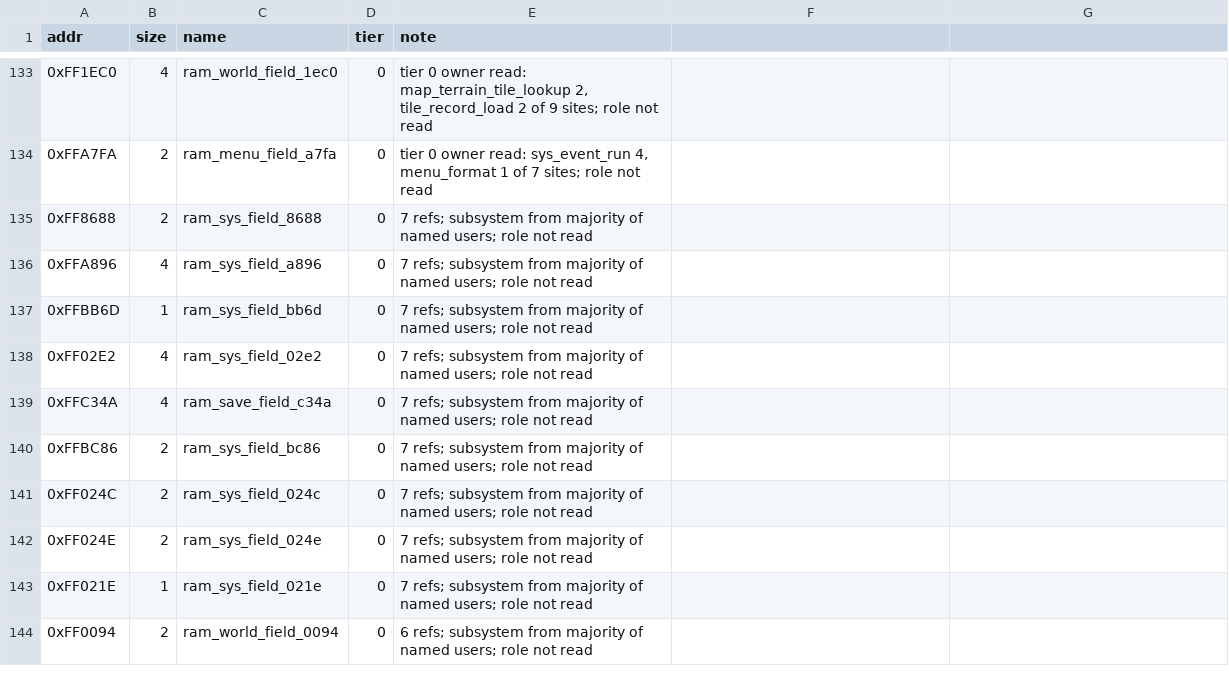
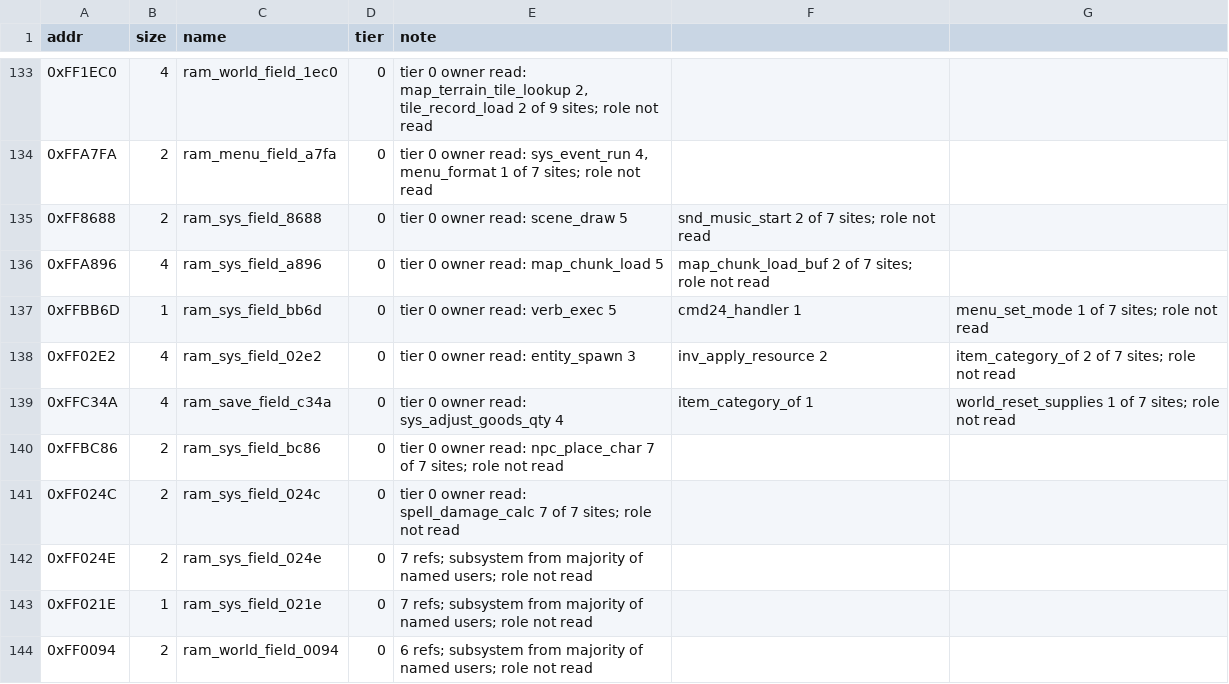
Before and after one commit to Dayset/RoPSegaMD16, a CSV file: disasm/symbols/ram.csv, drawn as a sheet; only a part is shown, gaps mark what is left out.

```diff
--- a/disasm/symbols/ram.csv
+++ b/disasm/symbols/ram.csv
@@ -134,9 +134,9 @@ addr,size,name,tier,note
 0xFFA7FA,2,ram_menu_field_a7fa,0,"tier 0 owner read: sys_event_run 4, menu_format 1 of 7 sites; role not read"
-0xFF8688,2,ram_sys_field_8688,0,7 refs; subsystem from majority of named users; role not read
-0xFFA896,4,ram_sys_field_a896,0,7 refs; subsystem from majority of named users; role not read
-0xFFBB6D,1,ram_sys_field_bb6d,0,7 refs; subsystem from majority of named users; role not read
-0xFF02E2,4,ram_sys_field_02e2,0,7 refs; subsystem from majority of named users; role not read
-0xFFC34A,4,ram_save_field_c34a,0,7 refs; subsystem from majority of named users; role not read
-0xFFBC86,2,ram_sys_field_bc86,0,7 refs; subsystem from majority of named users; role not read
-0xFF024C,2,ram_sys_field_024c,0,7 refs; subsystem from majority of named users; role not read
+0xFF8688,2,ram_sys_field_8688,0,tier 0 owner read: scene_draw 5, snd_music_start 2 of 7 sites; role not read
+0xFFA896,4,ram_sys_field_a896,0,tier 0 owner read: map_chunk_load 5, map_chunk_load_buf 2 of 7 sites; role not read
+0xFFBB6D,1,ram_sys_field_bb6d,0,tier 0 owner read: verb_exec 5, cmd24_handler 1, menu_set_mode 1 of 7 sites; role not read
+0xFF02E2,4,ram_sys_field_02e2,0,tier 0 owner read: entity_spawn 3, inv_apply_resource 2, item_category_of 2 of 7 sites; role not read
+0xFFC34A,4,ram_save_field_c34a,0,tier 0 owner read: sys_adjust_goods_qty 4, item_category_of 1, world_reset_supplies 1 of 7 sites; role not read
+0xFFBC86,2,ram_sys_field_bc86,0,tier 0 owner read: npc_place_char 7 of 7 sites; role not read
+0xFF024C,2,ram_sys_field_024c,0,tier 0 owner read: spell_damage_calc 7 of 7 sites; role not read
 0xFF024E,2,ram_sys_field_024e,0,7 refs; subsystem from majority of named users; role not read
```
Also changed, not shown: disasm/symbols/ram_refs.csv, 1 other file.
